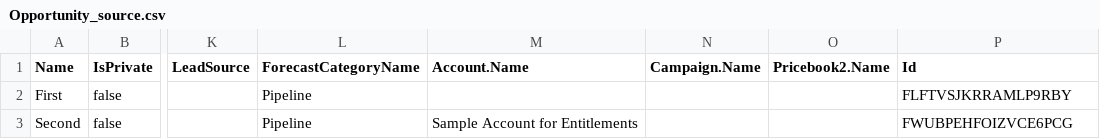
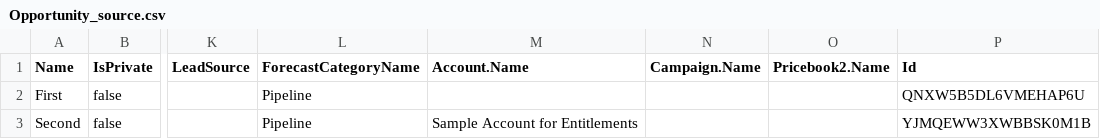
Before and after one commit to karol-zaorski-sage/sfdmu-first-parent-missing-issue, a CSV file: data/source/Opportunity_source.csv, drawn as a sheet; only a part is shown, gaps mark what is left out; the diff names each change by its address in the sheet, - before the commit and + after, or states it on an @@ line.

```diff
--- a/data/source/Opportunity_source.csv
+++ b/data/source/Opportunity_source.csv
-P2 (Id): FLFTVSJKRRAMLP9RBY
+P2 (Id): QNXW5B5DL6VMEHAP6U
-P3 (Id): FWUBPEHFOIZVCE6PCG
+P3 (Id): YJMQEWW3XWBBSK0M1B
```
Also changed, not shown: data/source/Account_source.csv, 2 other files.
